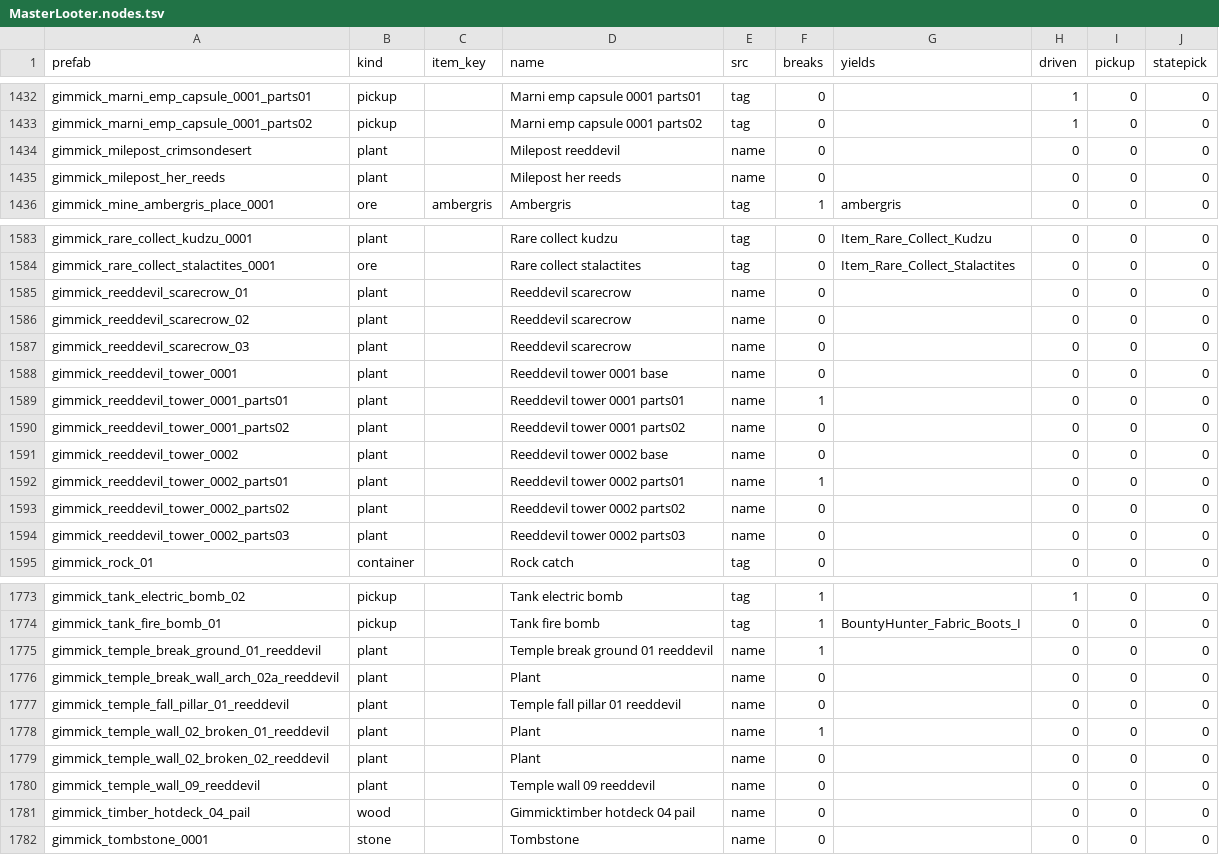
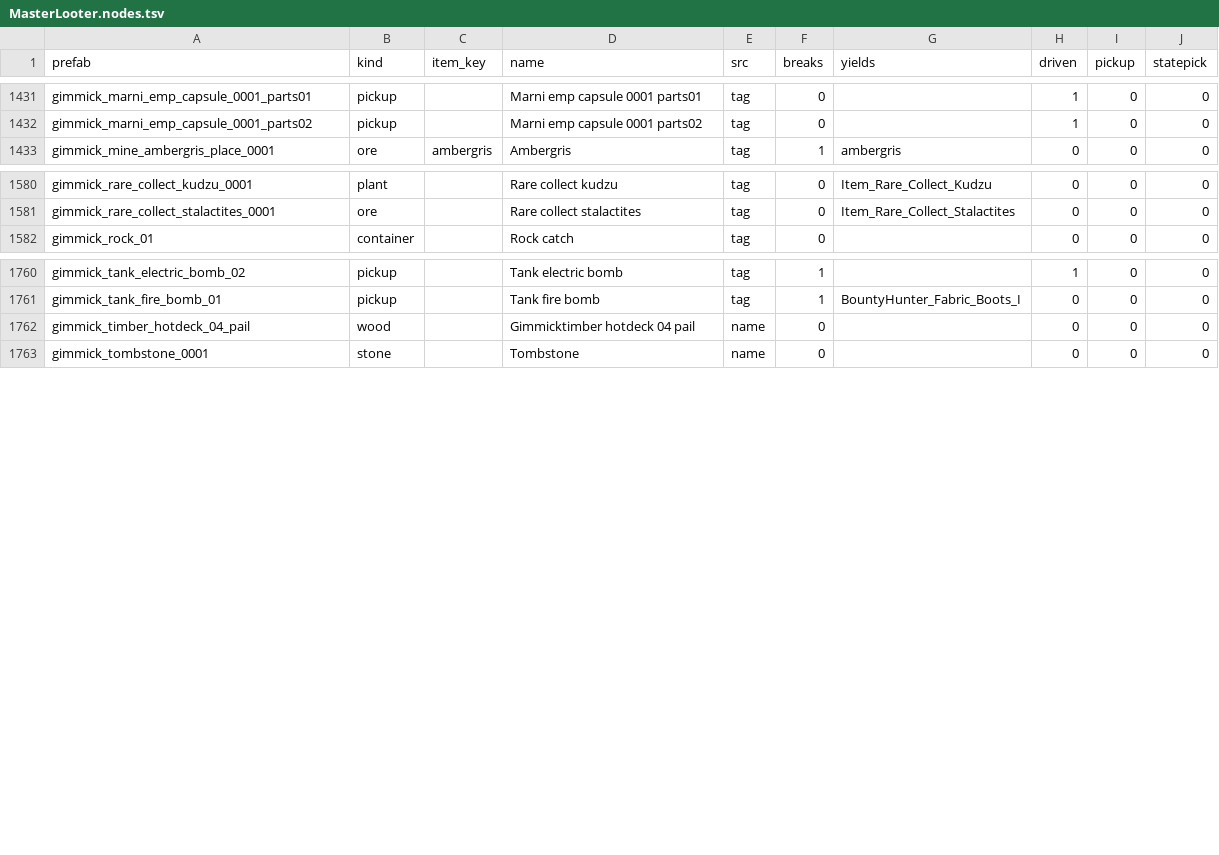
Before and after one commit to shin2344234/master-looter, a TSV file: mod/data/MasterLooter.nodes.tsv, drawn as a sheet; only a part is shown, gaps mark what is left out; the diff covers the shown part only; the diff names each change by its address in the sheet, - before the commit and + after, or states it on an @@ line.

Commit message:
Pick up dried herbs and mushrooms, and leave the Reed Field props alone
The dried rosemary and mushrooms hanging on drying ropes around camps have
a plant word in the name, so the generator kept them as name guesses and
the engine never sent them the pick-up verb. They armed 1,366 times across
the saved logs and never filled, while the fish, garlic, ham and onion on
the same ropes went in. A plant in the loose-item folder counts as a folder
row now. Thanks to Pio for the report.

The "reed" plant word also matched reeddevil, so every prop of that fight
was a plant row. LuxDragon's log from the quest has 28 gathers sent at its
scarecrows. Those 18 rows are gone, the doll carries its quest item, both
mileposts stop reading as plants, and the engine refuses the word in the
prefab path for anyone with Unidentified nodes on.

```diff
--- a/mod/data/MasterLooter.nodes.tsv
+++ b/mod/data/MasterLooter.nodes.tsv
-row 1434: gimmick_milepost_crimsondesert | plant |  | Milepost reeddevil | name | 0 |  | 0 | 0 | 0
-row 1435: gimmick_milepost_her_reeds | plant |  | Milepost her reeds | name | 0 |  | 0 | 0 | 0
-row 1585: gimmick_reeddevil_scarecrow_01 | plant |  | Reeddevil scarecrow | name | 0 |  | 0 | 0 | 0
-row 1586: gimmick_reeddevil_scarecrow_02 | plant |  | Reeddevil scarecrow | name | 0 |  | 0 | 0 | 0
-row 1587: gimmick_reeddevil_scarecrow_03 | plant |  | Reeddevil scarecrow | name | 0 |  | 0 | 0 | 0
-row 1588: gimmick_reeddevil_tower_0001 | plant |  | Reeddevil tower 0001 base | name | 0 |  | 0 | 0 | 0
-row 1589: gimmick_reeddevil_tower_0001_parts01 | plant |  | Reeddevil tower 0001 parts01 | name | 1 |  | 0 | 0 | 0
-row 1590: gimmick_reeddevil_tower_0001_parts02 | plant |  | Reeddevil tower 0001 parts02 | name | 0 |  | 0 | 0 | 0
-row 1591: gimmick_reeddevil_tower_0002 | plant |  | Reeddevil tower 0002 base | name | 0 |  | 0 | 0 | 0
-row 1592: gimmick_reeddevil_tower_0002_parts01 | plant |  | Reeddevil tower 0002 parts01 | name | 1 |  | 0 | 0 | 0
-row 1593: gimmick_reeddevil_tower_0002_parts02 | plant |  | Reeddevil tower 0002 parts02 | name | 0 |  | 0 | 0 | 0
-row 1594: gimmick_reeddevil_tower_0002_parts03 | plant |  | Reeddevil tower 0002 parts03 | name | 0 |  | 0 | 0 | 0
-row 1775: gimmick_temple_break_ground_01_reeddevil | plant |  | Temple break ground 01 reeddevil | name | 1 |  | 0 | 0 | 0
-row 1776: gimmick_temple_break_wall_arch_02a_reeddevil | plant |  | Plant | name | 0 |  | 0 | 0 | 0
-row 1777: gimmick_temple_fall_pillar_01_reeddevil | plant |  | Temple fall pillar 01 reeddevil | name | 0 |  | 0 | 0 | 0
-row 1778: gimmick_temple_wall_02_broken_01_reeddevil | plant |  | Plant | name | 1 |  | 0 | 0 | 0
-row 1779: gimmick_temple_wall_02_broken_02_reeddevil | plant |  | Plant | name | 0 |  | 0 | 0 | 0
-row 1780: gimmick_temple_wall_09_reeddevil | plant |  | Temple wall 09 reeddevil | name | 0 |  | 0 | 0 | 0
```
Also changed, not shown: 2 removed rows and 9 edited cells elsewhere in this file, 4 other files.
